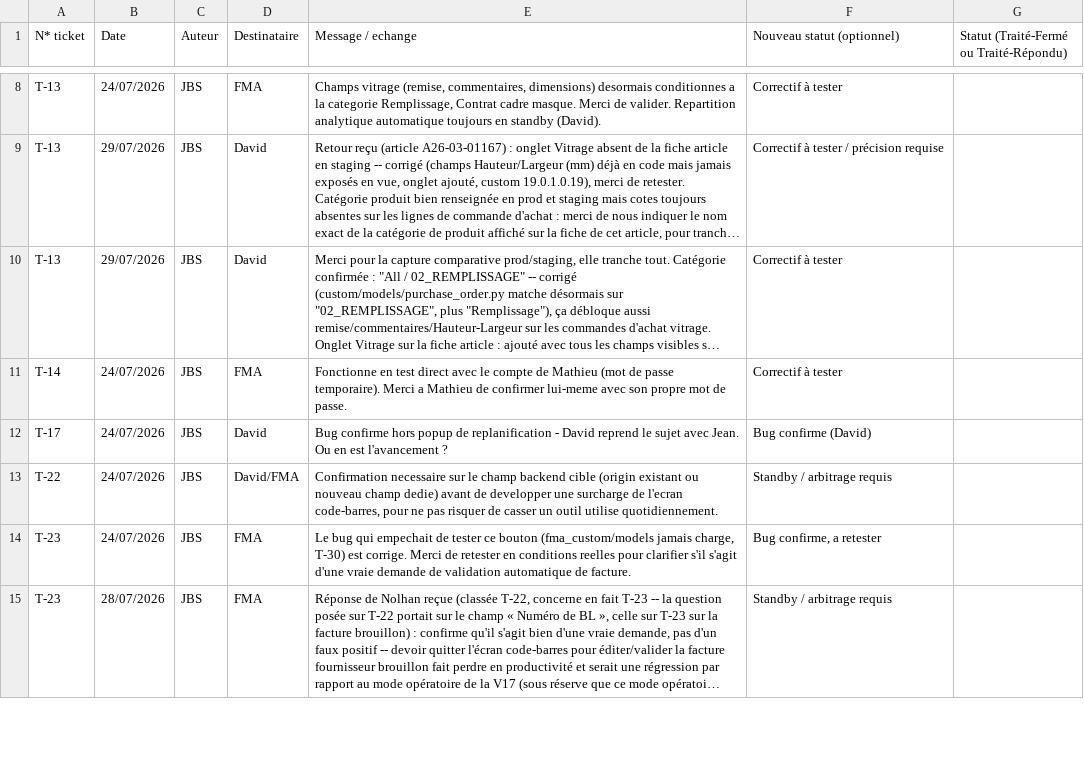
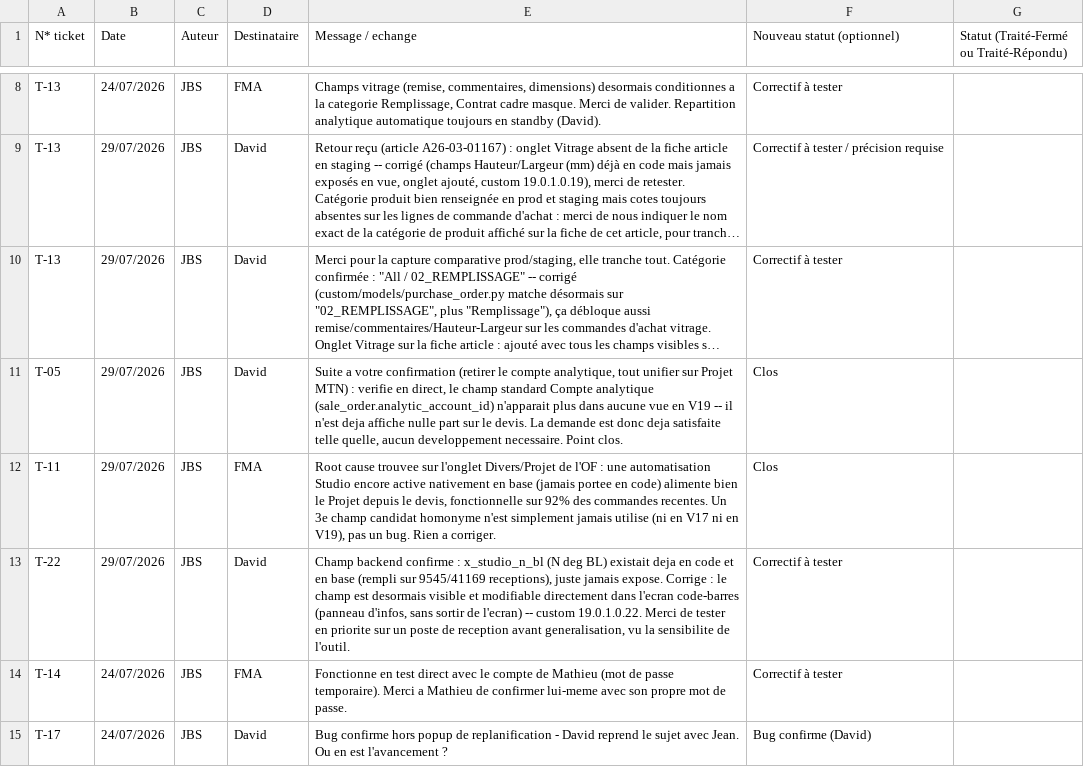
Before and after one commit to DAVSOR64/FMA, a CSV file: .docs/TEST v19(Suivi des échanges).csv, drawn as a sheet; only a part is shown, gaps mark what is left out; the shorter side is filled out with more unchanged rows; long unchanged cells end in …; the diff names each change by its address in the sheet, - before the commit and + after, or states it on an @@ line.

Commit message:
fix: exposer N° BL sur l'écran code-barres réception (T-22)
x_studio_n_bl existait déjà en code et en base (rempli sur 9545/41169
réceptions) mais n'était exposé dans aucune vue, y compris l'écran
code-barres. Pas de surcharge JS nécessaire : le panneau d'infos de cet
écran est une vraie vue formulaire classique
(stock_barcode.stock_picking_barcode), éditable normalement. Champ
ajouté dans cette vue et exposé au client JS via la surcharge Python
prévue à cet effet (_get_fields_stock_barcode). Dépendance
stock_barcode ajoutée au manifeste (custom -> 19.0.1.0.22).

Regroupe aussi les conclusions de la comparaison V17 (prod réelle) vs
V19 sur plusieurs tickets ouverts (T-05, T-08, T-11, T-23/T-30, T-26,
T-28/#33, T-29, T-33, T-36, T-37, T-41, T-14), plusieurs désormais clos
sans correctif nécessaire (root cause identifiée en base réelle).

```diff
--- a/.docs/TEST v19(Suivi des échanges).csv
+++ b/.docs/TEST v19(Suivi des échanges).csv
+row 11: T-05 | 29/07/2026 | JBS | David | Suite a votre confirmation (retirer le compte analytique, tout unifier sur Projet MTN) : verifie en direct, le champ standard Compte analytique (sale_order.analytic_account_id) n'apparait plus dans aucune vue en V19 -- il n'est deja affiche nulle part sur le devis. La demande est donc deja satisfaite telle quelle, aucun developpement necessaire. Point clos. | Clos
+row 12: T-11 | 29/07/2026 | JBS | FMA | Root cause trouvee sur l'onglet Divers/Projet de l'OF : une automatisation Studio encore active nativement en base (jamais portee en code) alimente bien le Projet depuis le devis, fonctionnelle sur 92% des commandes recentes. Un 3e champ candidat homonyme n'est simplement jamais utilise (ni en V17 ni en V19), pas un bug. Rien a corriger. | Clos
+row 13: T-22 | 29/07/2026 | JBS | David | Champ backend confirme : x_studio_n_bl (N deg BL) existait deja en code et en base (rempli sur 9545/41169 receptions), juste jamais expose. Corrige : le champ est desormais visible et modifiable directement dans l'ecran code-barres (panneau d'infos, sans sortir de l'ecran) -- custom 19.0.1.0.22. Merci de tester en priorite sur un poste de reception avant generalisation, vu la sensibilite de l'outil. | Correctif à tester
```
Also changed, not shown: 4 other files.
